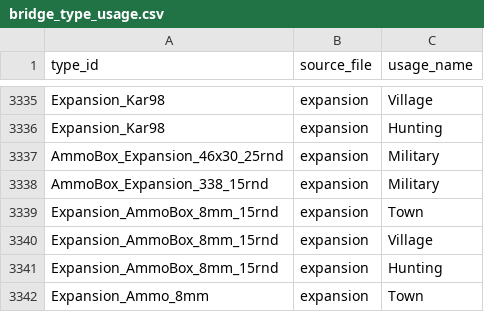
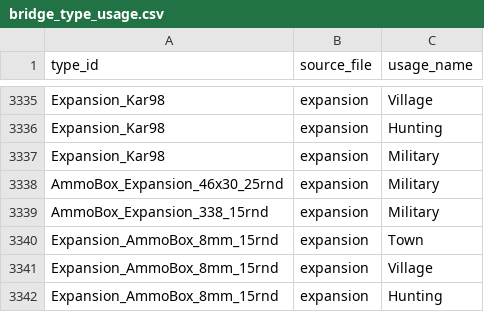
Before and after one commit to Andrew-InTheBox/Dayz-Expansion-DeerIsle, a CSV file: custom_scripts/dim_types/bridge_type_usage.csv, drawn as a sheet; only a part is shown, gaps mark what is left out; the shorter side is filled out with more unchanged rows; the diff names each change by its address in the sheet, - before the commit and + after, or states it on an @@ line.

```diff
--- a/custom_scripts/dim_types/bridge_type_usage.csv
+++ b/custom_scripts/dim_types/bridge_type_usage.csv
+row 3337: Expansion_Kar98 | expansion | Military
```
Also changed, not shown: custom_scripts/dim_types/bridge_type_value.csv, custom_scripts/dim_types/dim_types.csv, 3 other files.
